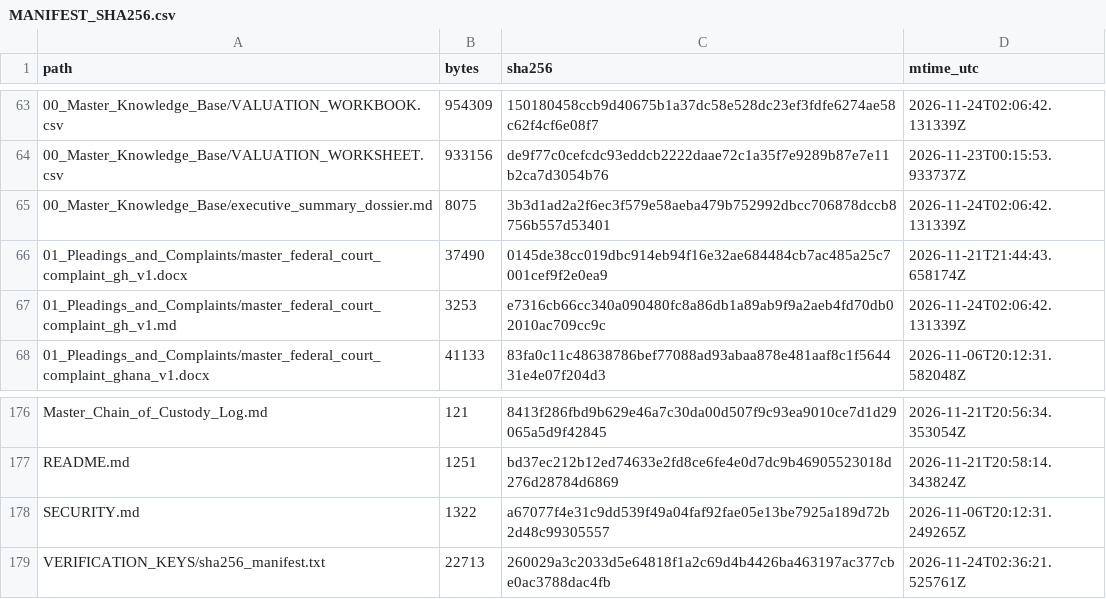
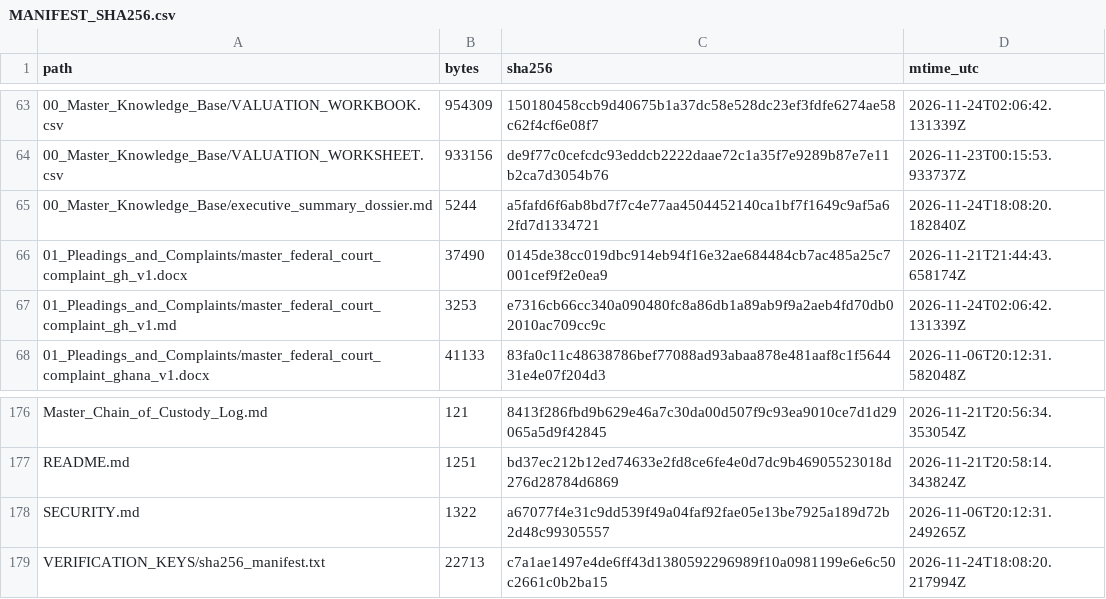
Before and after one commit to GlobalRestitutionAlliance/africa-us-gh-ghana-master-litigation, a CSV file: 99_Archives_and_Manifests/MANIFEST_SHA256.csv, drawn as a sheet; only a part is shown, gaps mark what is left out.

Commit message:
REVERTED DUE TO UNPROMPTED MASS J3WFICATED DATA CORRUPTION BY COMPROMISED BIASED LLM/ARTIFICIAL INTELLIGENCE MODELS

```diff
--- a/99_Archives_and_Manifests/MANIFEST_SHA256.csv
+++ b/99_Archives_and_Manifests/MANIFEST_SHA256.csv
@@ -64,3 +64,3 @@ path,bytes,sha256,mtime_utc
 00_Master_Knowledge_Base/VALUATION_WORKSHEET.csv,933156,de9f77c0cefcdc93eddcb2222daae72c1a35f7e9289b87e7e11b2ca7d3054b76,2026-11-23T00:15:53.933737Z
-00_Master_Knowledge_Base/executive_summary_dossier.md,8075,3b3d1ad2a2f6ec3f579e58aeba479b752992dbcc706878dccb8756b557d53401,2026-11-24T02:06:42.131339Z
+00_Master_Knowledge_Base/executive_summary_dossier.md,5244,a5fafd6f6ab8bd7f7c4e77aa4504452140ca1bf7f1649c9af5a62fd7d1334721,2026-11-24T18:08:20.182840Z
 01_Pleadings_and_Complaints/master_federal_court_complaint_gh_v1.docx,37490,0145de38cc019dbc914eb94f16e32ae684484cb7ac485a25c7001cef9f2e0ea9,2026-11-21T21:44:43.658174Z
@@ -178,2 +178,2 @@ README.md,1251,bd37ec212b12ed74633e2fd8ce6fe4e0d7dc9b46905523018d276d28784d6869,
 SECURITY.md,1322,a67077f4e31c9dd539f49a04faf92fae05e13be7925a189d72b2d48c99305557,2026-11-06T20:12:31.249265Z
-VERIFICATION_KEYS/sha256_manifest.txt,22713,260029a3c2033d5e64818f1a2c69d4b4426ba463197ac377cbe0ac3788dac4fb,2026-11-24T02:36:21.525761Z
+VERIFICATION_KEYS/sha256_manifest.txt,22713,c7a1ae1497e4de6ff43d1380592296989f10a0981199e6e6c50c2661c0b2ba15,2026-11-24T18:08:20.217994Z
```
Also changed, not shown: 2 other files.
